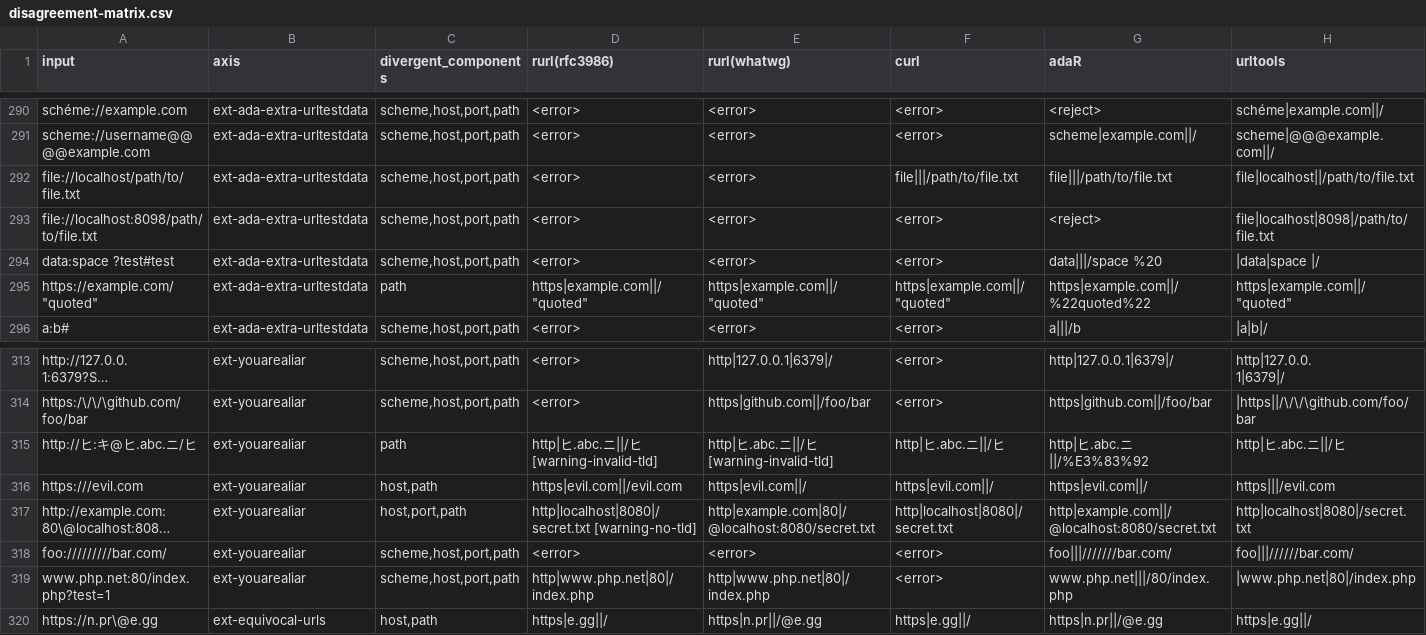
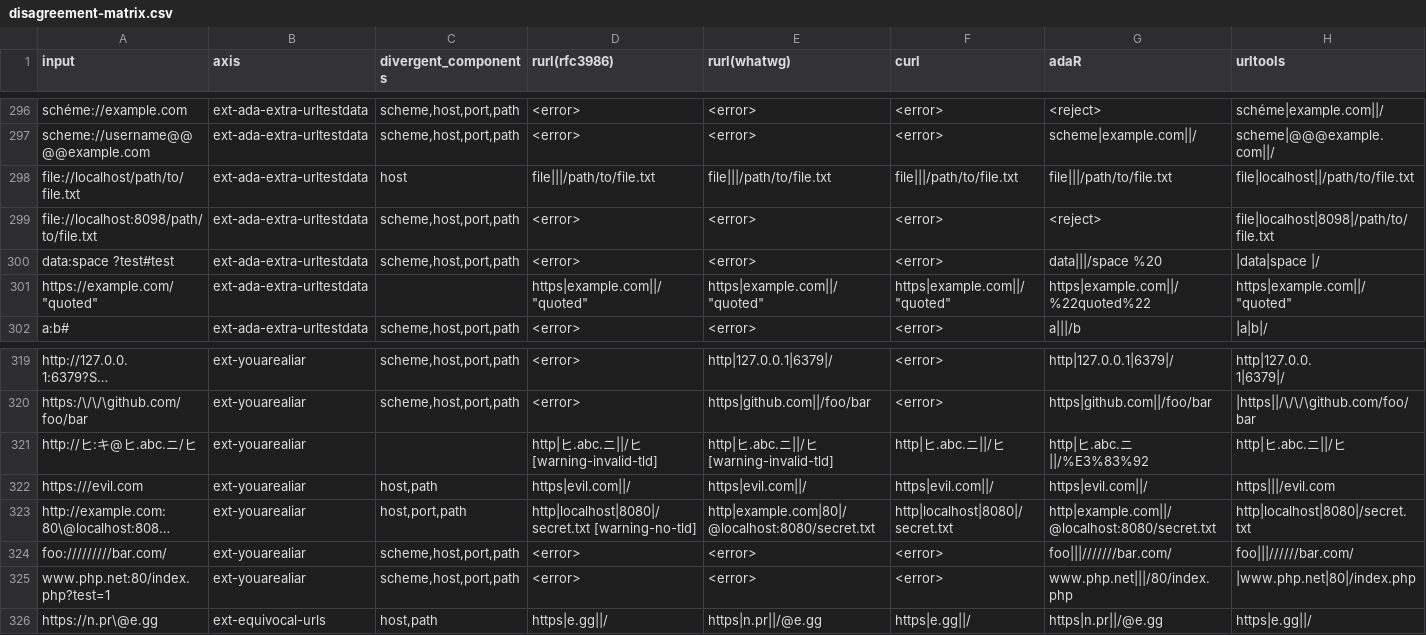
Before and after one commit to bart-turczynski/rurl, a CSV file: analysis/disagreement/disagreement-matrix.csv, drawn as a sheet; only a part is shown, gaps mark what is left out; long unchanged cells end in …; addresses are those after the commit; the diff covers the shown part only; the diff names each change by its address in the sheet, - before the commit and + after, or states it on an @@ line.

```diff
--- a/analysis/disagreement/disagreement-matrix.csv
+++ b/analysis/disagreement/disagreement-matrix.csv
-C298 (divergent_components): scheme,host,port,path
+C298 (divergent_components): host
-D298 (rurl(rfc3986)): <error>
+D298 (rurl(rfc3986)): file|||/path/to/file.txt
-E298 (rurl(whatwg)): <error>
+E298 (rurl(whatwg)): file|||/path/to/file.txt
-C301 (divergent_components): path
+C301 (divergent_components): (empty)
-C321 (divergent_components): path
+C321 (divergent_components): (empty)
-D322 (rurl(rfc3986)): https|evil.com||/evil.com
+D322 (rurl(rfc3986)): https|evil.com||/
-D325 (rurl(rfc3986)): http|www.php.net|80|/index.php
+D325 (rurl(rfc3986)): <error>
-E325 (rurl(whatwg)): http|www.php.net|80|/index.php
+E325 (rurl(whatwg)): <error>
```
Also changed, not shown: 6 added rows and 6 edited cells elsewhere in this file, analysis/disagreement/disagreement-long.csv, analysis/disagreement/per-axis-summary.csv, 7 other files.
